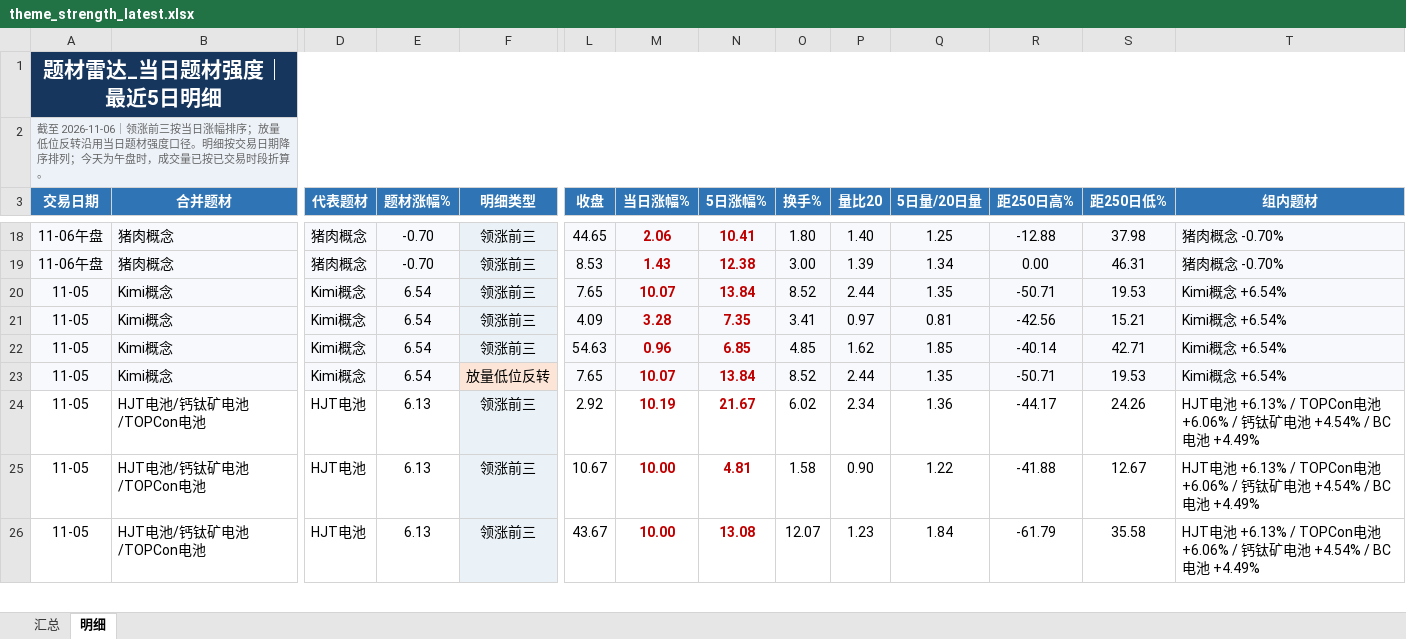
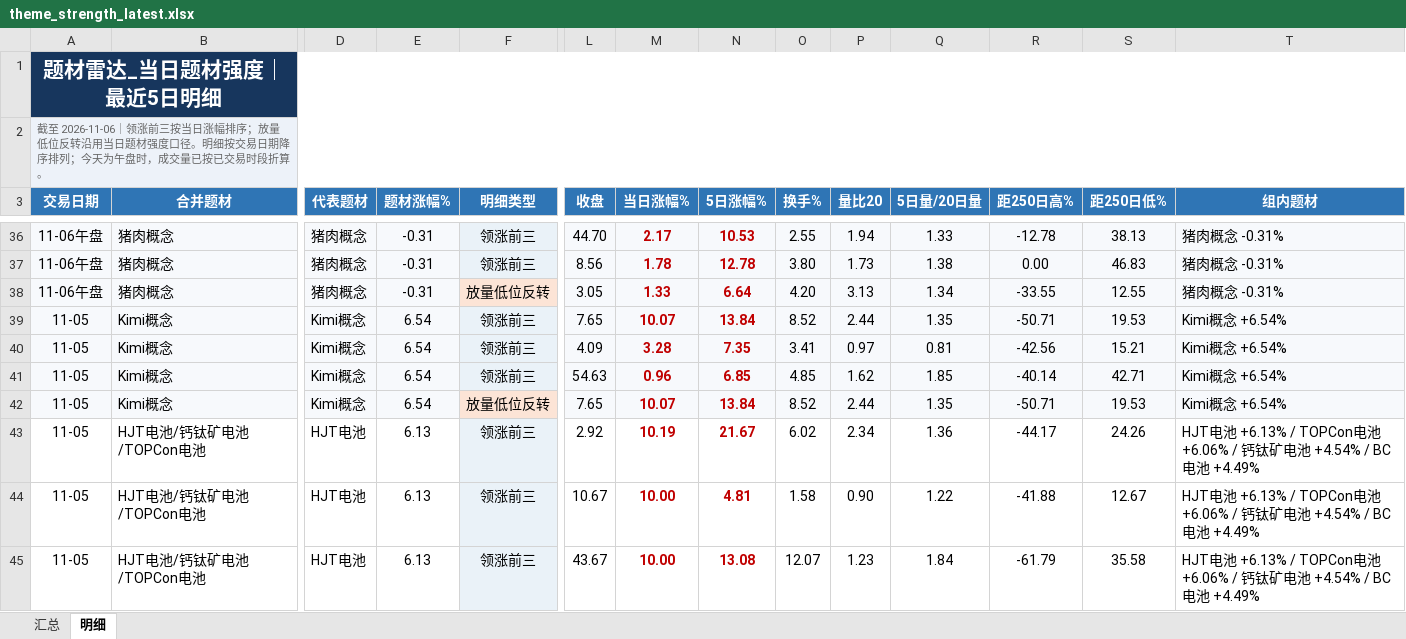
Before and after one commit to nancybhc/a-share-blast-lab, an Excel workbook: data/theme_strength_latest.xlsx, sheet 明细, drawn as a sheet; only a part is shown, gaps mark what is left out; values as stored, in another font and other column widths than the file's, no borders; addresses are those after the commit; rows hold the shown columns only; the diff covers the shown part only; the diff names each change by its address in the sheet, - before the commit and + after, or states it on an @@ line.

```diff
--- a/data/theme_strength_latest.xlsx (sheet 明细)
+++ b/data/theme_strength_latest.xlsx (sheet 明细)
-E36:E37 (题材涨幅%): -0.70
+E36:E37 (题材涨幅%): -0.31
-L36 (收盘): 44.65
+L36 (收盘): 44.70
-M36 (当日涨幅%): 2.06
+M36 (当日涨幅%): 2.17
-N36 (5日涨幅%): 10.41
+N36 (5日涨幅%): 10.53
-O36 (换手%): 1.80
+O36 (换手%): 2.55
-P36 (量比20): 1.40
+P36 (量比20): 1.94
-Q36 (5日量/20日量): 1.25
+Q36 (5日量/20日量): 1.33
-R36 (距250日高%): -12.88
+R36 (距250日高%): -12.78
-S36 (距250日低%): 37.98
+S36 (距250日低%): 38.13
-T36:T37 (组内题材): 猪肉概念 -0.70%
+T36:T37 (组内题材): 猪肉概念 -0.31%
-L37 (收盘): 8.53
+L37 (收盘): 8.56
-M37 (当日涨幅%): 1.43
+M37 (当日涨幅%): 1.78
-N37 (5日涨幅%): 12.38
+N37 (5日涨幅%): 12.78
-O37 (换手%): 3.00
+O37 (换手%): 3.80
-P37 (量比20): 1.39
+P37 (量比20): 1.73
-Q37 (5日量/20日量): 1.34
+Q37 (5日量/20日量): 1.38
-S37 (距250日低%): 46.31
+S37 (距250日低%): 46.83
+row 38: 11-06午盘 | 猪肉概念 | 猪肉概念 | -0.31 | 放量低位反转 | 3.05 | 1.33 | 6.64 | 4.20 | 3.13 | 1.34 | -33.55 | 12.55 | 猪肉概念 -0.31%
```
Also changed, not shown: 23 added rows, 5 removed rows, 86 edited cells and cell formats elsewhere in this sheet, sheet 汇总, 6 other files.
